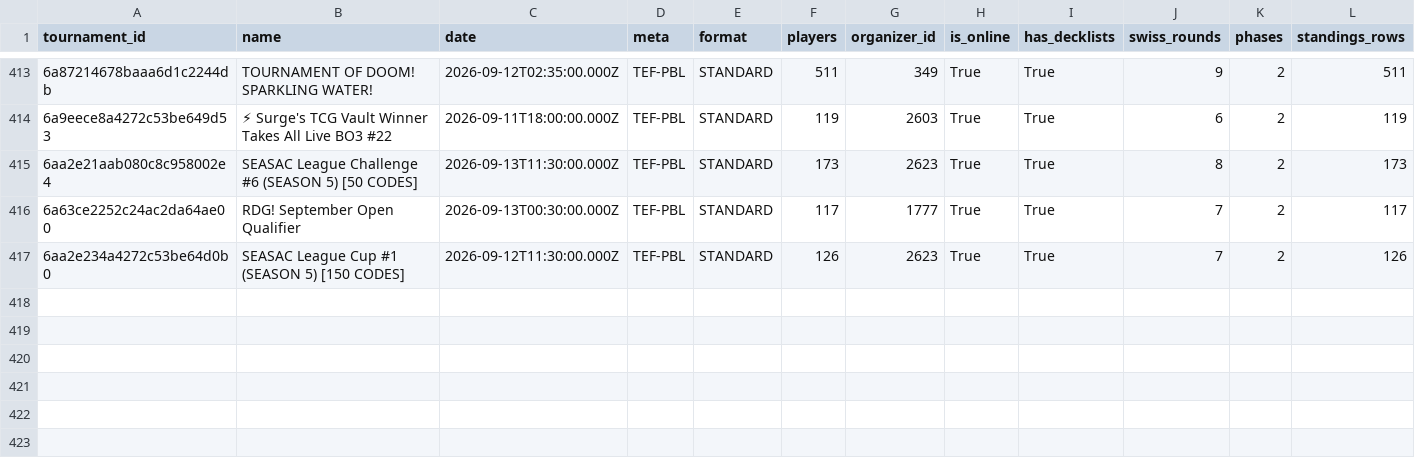
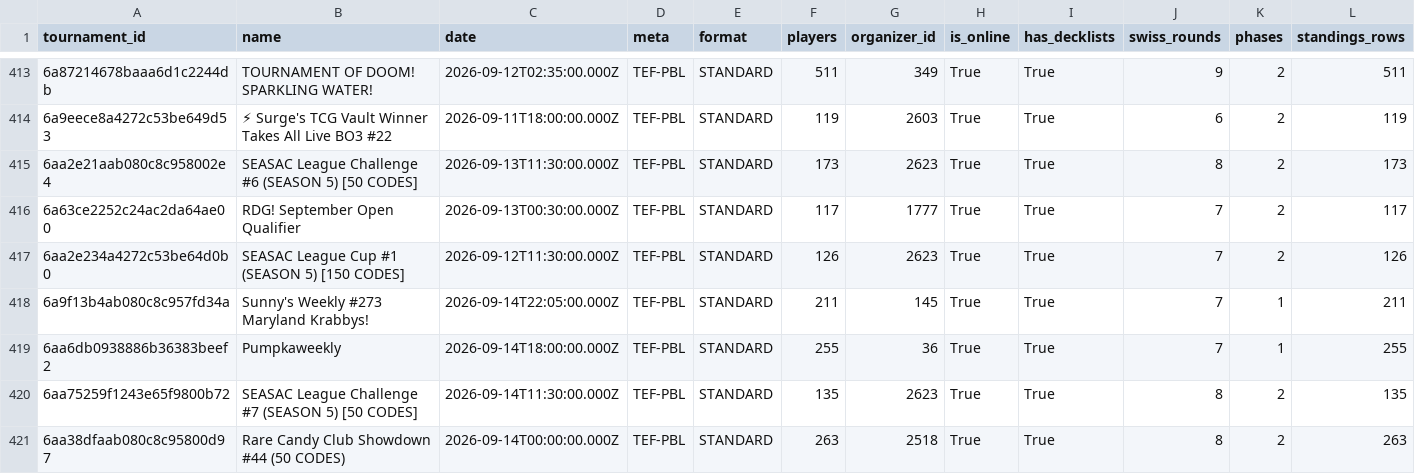
Before and after one commit to CapTheAvenger/TheDipidis, a CSV file: data/online_api_tournaments.csv, drawn as a sheet; only a part is shown, gaps mark what is left out; rows hold the shown columns only; the diff names each change by its address in the sheet, - before the commit and + after, or states it on an @@ line.

```diff
--- a/data/online_api_tournaments.csv
+++ b/data/online_api_tournaments.csv
+row 418: 6a9f13b4ab080c8c957fd34a | Sunny's Weekly #273 Maryland Krabbys! | 2026-09-14T22:05:00.000Z | TEF-PBL | STANDARD | 211 | 145 | True | True | 7 | 1 | 211
+row 419: 6aa6db0938886b36383beef2 | Pumpkaweekly | 2026-09-14T18:00:00.000Z | TEF-PBL | STANDARD | 255 | 36 | True | True | 7 | 1 | 255
+row 420: 6aa75259f1243e65f9800b72 | SEASAC League Challenge #7 (SEASON 5) [50 CODES] | 2026-09-14T11:30:00.000Z | TEF-PBL | STANDARD | 135 | 2623 | True | True | 8 | 2 | 135
+row 421: 6aa38dfaab080c8c95800d97 | Rare Candy Club Showdown #44 (50 CODES) | 2026-09-14T00:00:00.000Z | TEF-PBL | STANDARD | 263 | 2518 | True | True | 8 | 2 | 263
```
Also changed, not shown: 4 other files.
